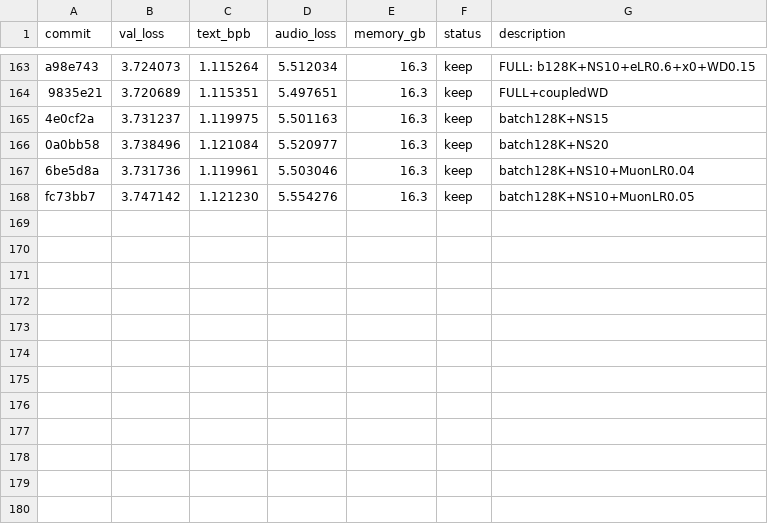
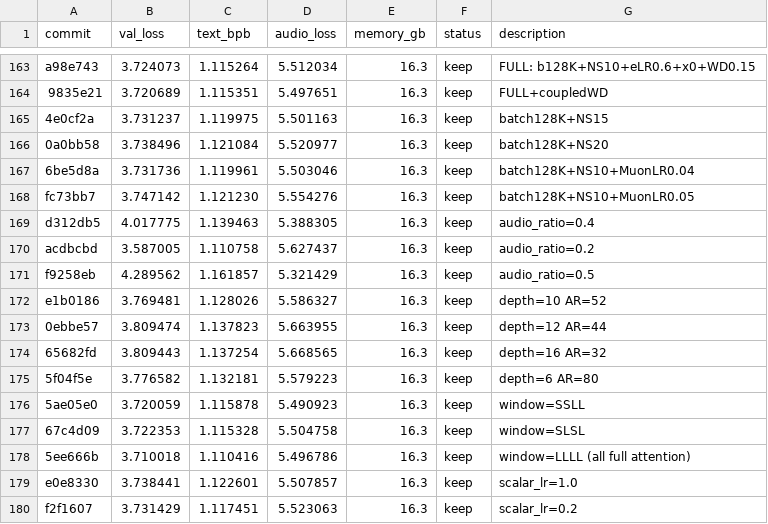
Before and after one commit to assassin808/autoresearch, a TSV file: results.tsv, drawn as a sheet; only a part is shown, gaps mark what is left out.

```diff
--- a/results.tsv
+++ b/results.tsv
@@ -168 +168,13 @@ a98e743	3.724073	1.115264	5.512034	16.3	keep	FULL: b128K+NS10+eLR0.6+x0+WD0.15
 fc73bb7	3.747142	1.121230	5.554276	16.3	keep	batch128K+NS10+MuonLR0.05
+d312db5	4.017775	1.139463	5.388305	16.3	keep	audio_ratio=0.4
+acdbcbd	3.587005	1.110758	5.627437	16.3	keep	audio_ratio=0.2
+f9258eb	4.289562	1.161857	5.321429	16.3	keep	audio_ratio=0.5
+e1b0186	3.769481	1.128026	5.586327	16.3	keep	depth=10 AR=52
+0ebbe57	3.809474	1.137823	5.663955	16.3	keep	depth=12 AR=44
+65682fd	3.809443	1.137254	5.668565	16.3	keep	depth=16 AR=32
+5f04f5e	3.776582	1.132181	5.579223	16.3	keep	depth=6 AR=80
+5ae05e0	3.720059	1.115878	5.490923	16.3	keep	window=SSLL
+67c4d09	3.722353	1.115328	5.504758	16.3	keep	window=SLSL
+5ee666b	3.710018	1.110416	5.496786	16.3	keep	window=LLLL (all full attention)
+e0e8330	3.738441	1.122601	5.507857	16.3	keep	scalar_lr=1.0
+f2f1607	3.731429	1.117451	5.523063	16.3	keep	scalar_lr=0.2
```
Also changed, not shown: 2 other files.
